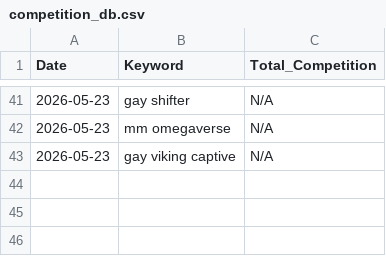
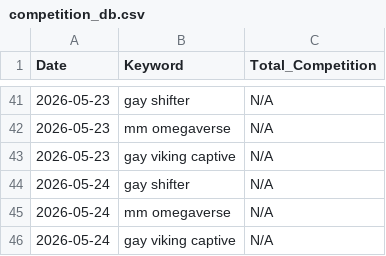
Before and after one commit to Detectiveyee/kdp-backend-data, a CSV file: competition_db.csv, drawn as a sheet; only a part is shown, gaps mark what is left out.

Commit message:
Daily Market Data Update: Sun May 24 09:53:58 UTC 2026

```diff
--- a/competition_db.csv
+++ b/competition_db.csv
@@ -43 +43,4 @@ Date,Keyword,Total_Competition
 2026-05-23,gay viking captive,N/A
+2026-05-24,gay shifter,N/A
+2026-05-24,mm omegaverse,N/A
+2026-05-24,gay viking captive,N/A
```
Also changed, not shown: bsr_history_db.csv.
